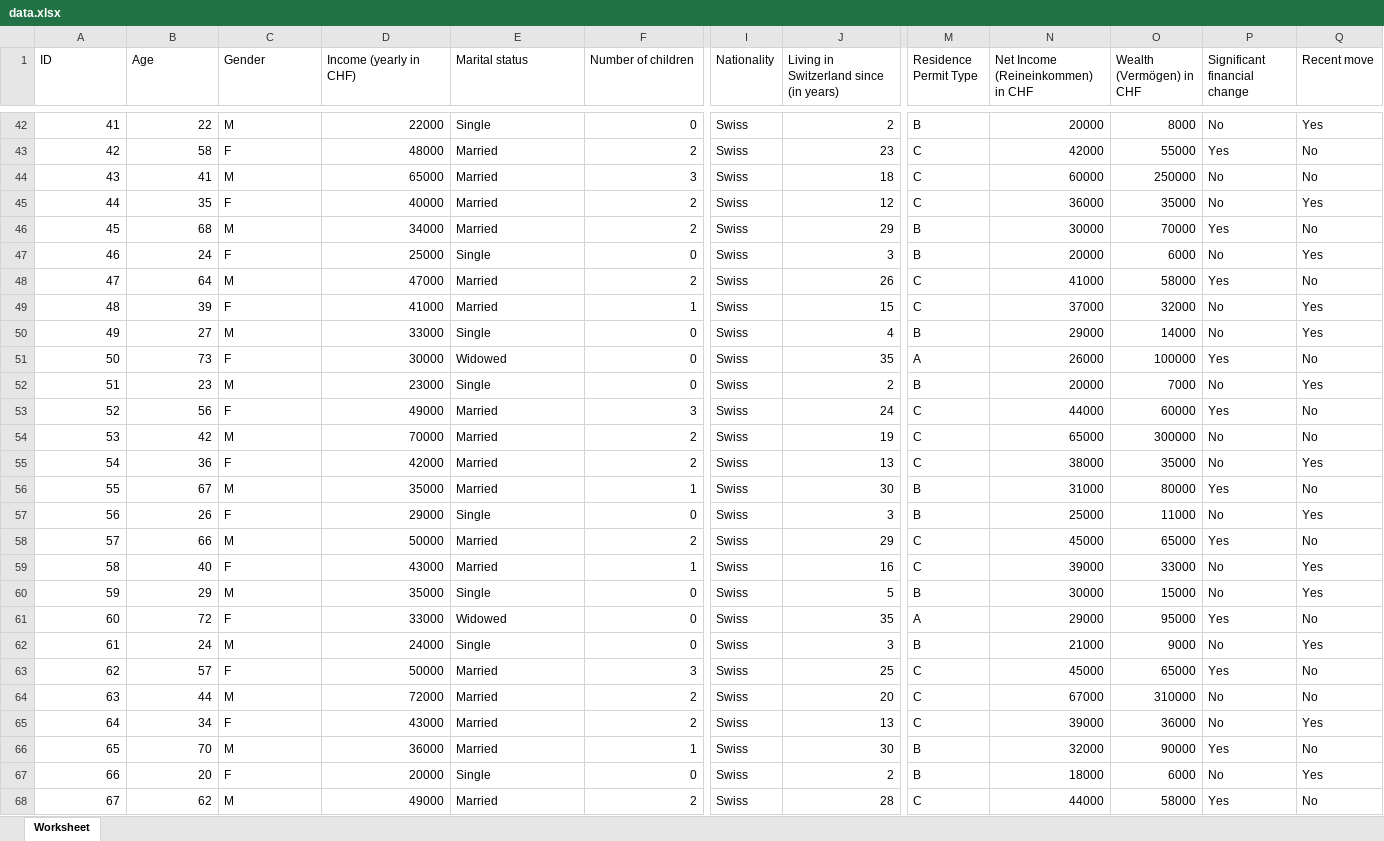
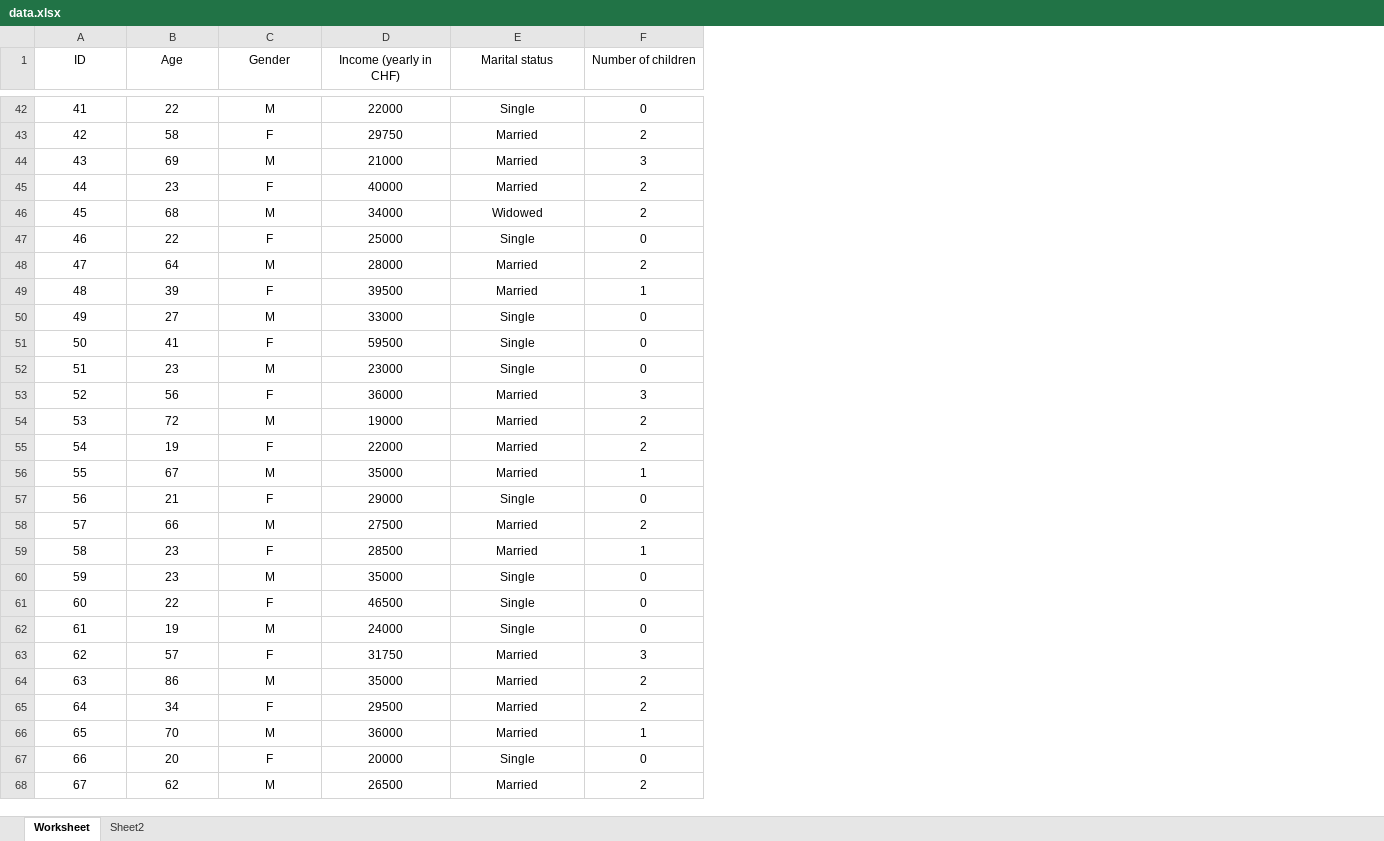
Before and after one commit to ZEDz318/Fuzzy_II, an Excel workbook: data.xlsx, sheet Worksheet, drawn as a sheet; only a part is shown, gaps mark what is left out; values as stored, in another font and other column widths than the file's, no borders; table styles not drawn; the diff covers the shown part only; the diff names each change by its address in the sheet, - before the commit and + after, or states it on an @@ line.

```diff
--- a/data.xlsx (sheet Worksheet)
+++ b/data.xlsx (sheet Worksheet)
+sheet tab: Sheet2
-column I (Nationality), rows 42-68: all Swiss
-column J, row 1: Living in Switzerland since (in years); rows 42-68: 2 | 23 | 18 | 12 | 29 | 3 | 26 | 15 | 4 | 35 | 2 | 24 | 19 | 13 | 30 | 3 | 29 | 16 | 5 | 35 | 3 | 25 | 20 | 13 | 30 | 2 | 28
-column M (Residence Permit Type), rows 42-68: B | C | C | C | B | B | C | C | B | A | B | C | C | C | B | B | C | C | B | A | B | C | C | C | B | B | C
-column N, row 1: Net Income (Reineinkommen) in CHF; rows 42-68: 20000 | 42000 | 60000 | 36000 | 30000 | 20000 | 41000 | 37000 | 29000 | 26000 | 20000 | 44000 | 65000 | 38000 | 31000 | 25000 | 45000 | 39000 | 30000 | 29000 | 21000 | 45000 | 67000 | 39000 | 32000 | 18000 | 44000
-column O (Wealth (Vermögen) in CHF), rows 42-68: 8000 | 55000 | 250000 | 35000 | 70000 | 6000 | 58000 | 32000 | 14000 | 100000 | 7000 | 60000 | 300000 | 35000 | 80000 | 11000 | 65000 | 33000 | 15000 | 95000 | 9000 | 65000 | 310000 | 36000 | 90000 | 6000 | 58000
-column P (Significant financial change), rows 42-68: No | Yes | No | No | Yes | No | Yes | No | No | Yes | No | Yes | No | No | Yes | No | Yes | No | No | Yes | No | Yes | No | No | Yes | No | Yes
-column Q (Recent move), rows 42-68: Yes | No | No | Yes | No | Yes | No | Yes | Yes | No | Yes | No | No | Yes | No | Yes | No | Yes | Yes | No | Yes | No | No | Yes | No | Yes | No
-A1:F1 alignment: left
+A1:F1 alignment: center
-A42:B68 alignment: right
+A42:B68 alignment: center
-C42:C68 alignment: left
+C42:C68 alignment: center
-D42:D68 alignment: right
+D42:D68 alignment: center
-E42:E68 alignment: left
+E42:E68 alignment: center
-F42:F68 alignment: right
+F42:F68 alignment: center
-D43 (Income (yearly in CHF)): 48000
+D43 (Income (yearly in CHF)): 29750
-B44 (Age): 41
+B44 (Age): 69
-D44 (Income (yearly in CHF)): 65000
+D44 (Income (yearly in CHF)): 21000
-B45 (Age): 35
+B45 (Age): 23
-E46 (Marital status): Married
+E46 (Marital status): Widowed
-B47 (Age): 24
+B47 (Age): 22
-D48 (Income (yearly in CHF)): 47000
+D48 (Income (yearly in CHF)): 28000
-D49 (Income (yearly in CHF)): 41000
+D49 (Income (yearly in CHF)): 39500
-B51 (Age): 73
+B51 (Age): 41
-D51 (Income (yearly in CHF)): 30000
+D51 (Income (yearly in CHF)): 59500
-E51 (Marital status): Widowed
+E51 (Marital status): Single
-D53 (Income (yearly in CHF)): 49000
+D53 (Income (yearly in CHF)): 36000
-B54 (Age): 42
+B54 (Age): 72
-D54 (Income (yearly in CHF)): 70000
+D54 (Income (yearly in CHF)): 19000
-B55 (Age): 36
+B55 (Age): 19
-D55 (Income (yearly in CHF)): 42000
+D55 (Income (yearly in CHF)): 22000
-B57 (Age): 26
+B57 (Age): 21
-D58 (Income (yearly in CHF)): 50000
+D58 (Income (yearly in CHF)): 27500
-B59 (Age): 40
+B59 (Age): 23
-D59 (Income (yearly in CHF)): 43000
+D59 (Income (yearly in CHF)): 28500
-B60 (Age): 29
+B60 (Age): 23
-B61 (Age): 72
+B61 (Age): 22
-D61 (Income (yearly in CHF)): 33000
+D61 (Income (yearly in CHF)): 46500
-E61 (Marital status): Widowed
+E61 (Marital status): Single
-B62 (Age): 24
+B62 (Age): 19
-D63 (Income (yearly in CHF)): 50000
+D63 (Income (yearly in CHF)): 31750
-B64 (Age): 44
+B64 (Age): 86
-D64 (Income (yearly in CHF)): 72000
+D64 (Income (yearly in CHF)): 35000
-D65 (Income (yearly in CHF)): 43000
+D65 (Income (yearly in CHF)): 29500
-D68 (Income (yearly in CHF)): 49000
+D68 (Income (yearly in CHF)): 26500
```
Also changed, not shown: 87 edited cells and cell formats elsewhere in this sheet, 1 other file.
